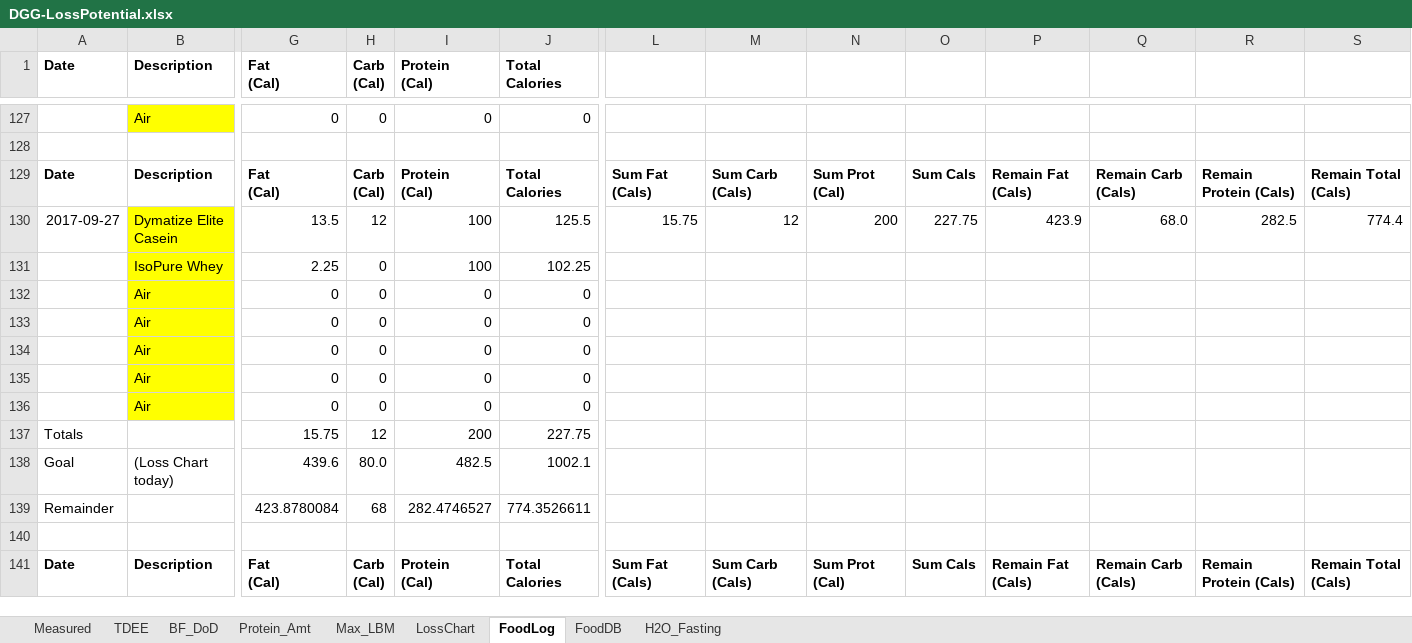
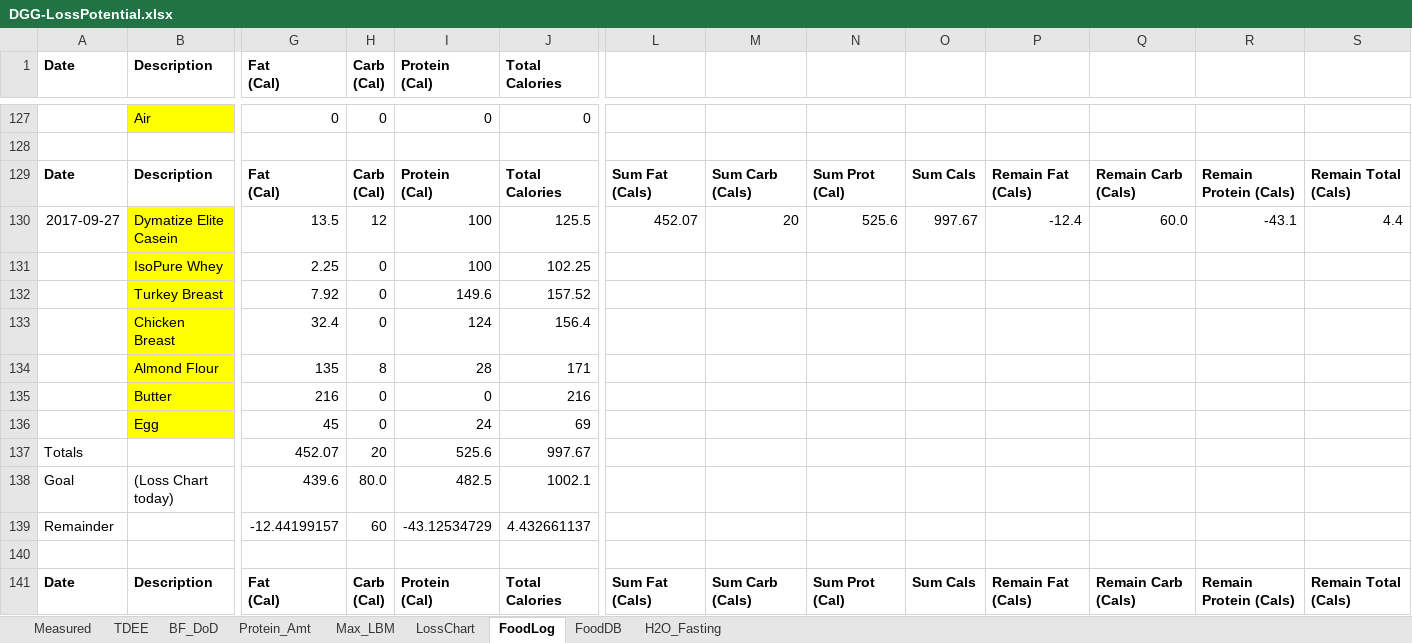
Before and after one commit to OpenKeto/KetoStuff, an Excel workbook: Calculators/Spreadsheet Calculators/DGG-LossPotential.xlsx, sheet FoodLog, drawn as a sheet; only a part is shown, gaps mark what is left out; values as stored, in another font and other column widths than the file's, no borders; removed rows and columns are numbered as before the commit, all else as after; rows hold the shown columns only; the diff names each change by its address in the sheet, - before the commit and + after, or states it on an @@ line.

Commit message:
Food and prissy pics

```diff
--- a/Calculators/Spreadsheet Calculators/DGG-LossPotential.xlsx (sheet FoodLog)
+++ b/Calculators/Spreadsheet Calculators/DGG-LossPotential.xlsx (sheet FoodLog)
-L130: 15.75
+L130: 452.07
-M130: 12
+M130: 20
-N130: 200
+N130: 525.6
-O130: 227.75
+O130: 997.67
-P130: 423.9
+P130: -12.4
-Q130: 68.0
+Q130: 60.0
-R130: 282.5
+R130: -43.1
-S130: 774.4
+S130: 4.4
-row 132:  | Air | 0 | 0 | 0 | 0
-row 133:  | Air | 0 | 0 | 0 | 0
-row 134:  | Air | 0 | 0 | 0 | 0
-row 135:  | Air | 0 | 0 | 0 | 0
-row 136:  | Air | 0 | 0 | 0 | 0
-row 137: Totals |  | 15.75 | 12 | 200 | 227.75
+row 132:  | Turkey Breast | 7.92 | 0 | 149.6 | 157.52
+row 133:  | Chicken Breast | 32.4 | 0 | 124 | 156.4
+row 134:  | Almond Flour | 135 | 8 | 28 | 171
+row 135:  | Butter | 216 | 0 | 0 | 216
+row 136:  | Egg | 45 | 0 | 24 | 69
+row 137: Totals |  | 452.07 | 20 | 525.6 | 997.67
-row 139: Remainder |  | 423.8780084 | 68 | 282.4746527 | 774.3526611
+row 139: Remainder |  | -12.44199157 | 60 | -43.12534729 | 4.432661137
```
Also changed, not shown: sheet LossChart, sheet FoodDB, sheet TDEE, formulas that keep their value, charts or pictures, 1 other file.
